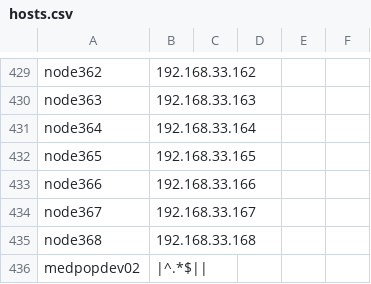
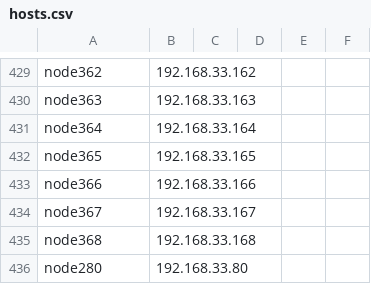
Before and after one commit to broadinstitute/APSGhistory, a CSV file: xcat2/tables/hosts.csv, drawn as a sheet; only a part is shown, gaps mark what is left out.

```diff
--- a/xcat2/tables/hosts.csv
+++ b/xcat2/tables/hosts.csv
@@ -435,2 +435,2 @@
 "node368","192.168.33.168",,,,
-"medpopdev02","|^.*$||",,,,
+"node280","192.168.33.80",,,,
```
Also changed, not shown: xcat2/tables/mac.csv, xcat2/tables/mp.csv, 2 other files.
